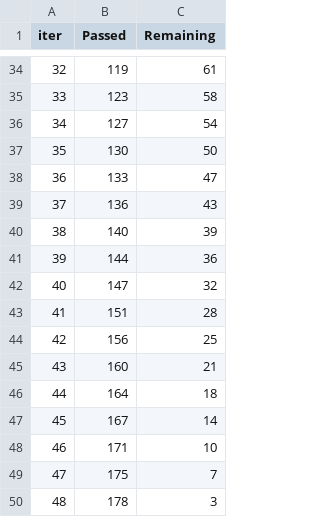
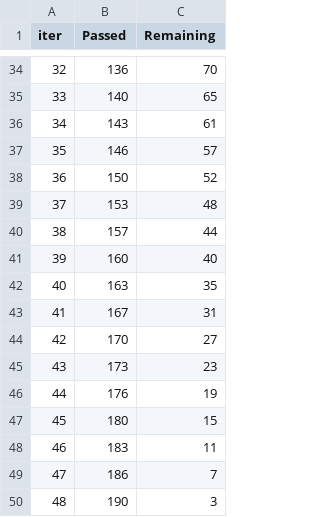
Before and after one commit to SaumikDana/kaggle_jane_street_problem, a TSV file: catboost_info/time_left.tsv, drawn as a sheet; only a part is shown, gaps mark what is left out; the diff covers the shown part only.

```diff
--- a/catboost_info/time_left.tsv
+++ b/catboost_info/time_left.tsv
@@ -34,17 +34,17 @@ iter	Passed	Remaining
-32	119	61
-33	123	58
-34	127	54
-35	130	50
-36	133	47
-37	136	43
-38	140	39
-39	144	36
-40	147	32
-41	151	28
-42	156	25
-43	160	21
-44	164	18
-45	167	14
-46	171	10
-47	175	7
-48	178	3
+32	136	70
+33	140	65
+34	143	61
+35	146	57
+36	150	52
+37	153	48
+38	157	44
+39	160	40
+40	163	35
+41	167	31
+42	170	27
+43	173	23
+44	176	19
+45	180	15
+46	183	11
+47	186	7
+48	190	3
```
Also changed, not shown: 65 edited cells elsewhere in this file, catboost_info/learn_error.tsv, 7 other files.
